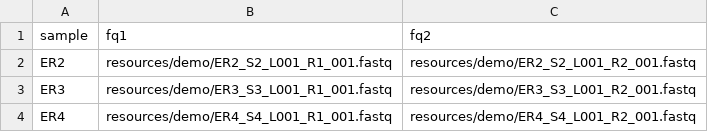
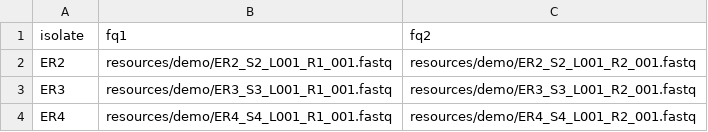
Before and after one commit to ClavelLab/genome-assembly, a TSV file: config/demo.tsv, drawn as a sheet.

Commit message:
Fix column name and add dummy rule to test wildcards

```diff
--- a/config/demo.tsv
+++ b/config/demo.tsv
@@ -1,2 +1,2 @@
-sample	fq1	fq2
+isolate	fq1	fq2
 ER2	resources/demo/ER2_S2_L001_R1_001.fastq	resources/demo/ER2_S2_L001_R2_001.fastq
```
Also changed, not shown: 3 other files.
